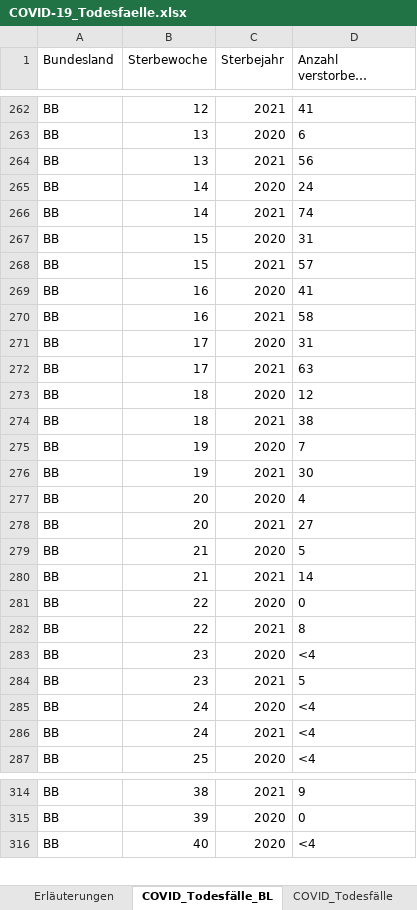
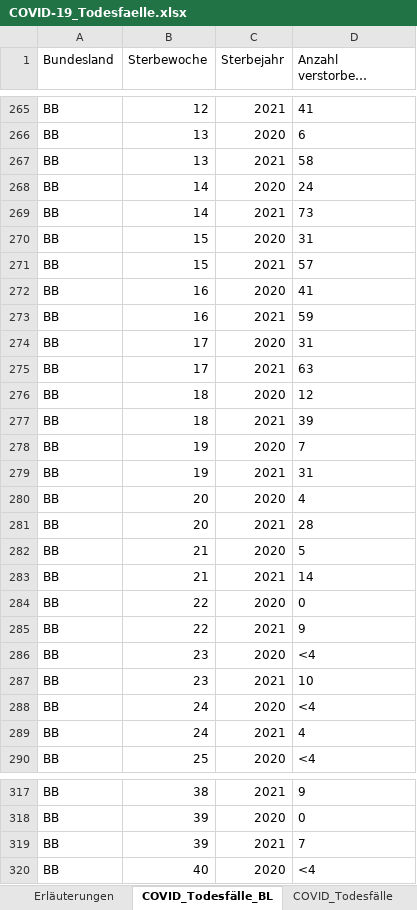
Before and after one commit to hodoi05/vaccinedata, an Excel workbook: data/source/COVID-19_Todesfaelle.xlsx, sheet COVID_Todesfälle_BL, drawn as a sheet; only a part is shown, gaps mark what is left out; long unchanged cells end in …; values as stored, in another font and other column widths than the file's, no borders; addresses are those after the commit; the diff covers the shown part only; the diff names each change by its address in the sheet, - before the commit and + after, or states it on an @@ line.

```diff
--- a/data/source/COVID-19_Todesfaelle.xlsx (sheet COVID_Todesfälle_BL)
+++ b/data/source/COVID-19_Todesfaelle.xlsx (sheet COVID_Todesfälle_BL)
-D267: 56
+D267: 58
-D269: 74
+D269: 73
-D273: 58
+D273: 59
-D277: 38
+D277: 39
-D279: 30
+D279: 31
-D281: 27
+D281: 28
-D285: 8
+D285: 9
-D287: 5
+D287: 10
-D289: <4
+D289: 4
+row 319: BB | 39 | 2021 | 7
```
Also changed, not shown: 15 added rows and 40 edited cells elsewhere in this sheet, sheet COVID_Todesfälle_KW_AG10, sheet COVID_Todesfälle_KW_AG20_G, sheet COVID_Todesfälle, sheet COVID_Todesfälle_Monat, sheet Erläuterungen, data/source/Altersverteilung.xlsx, 2 other files.
